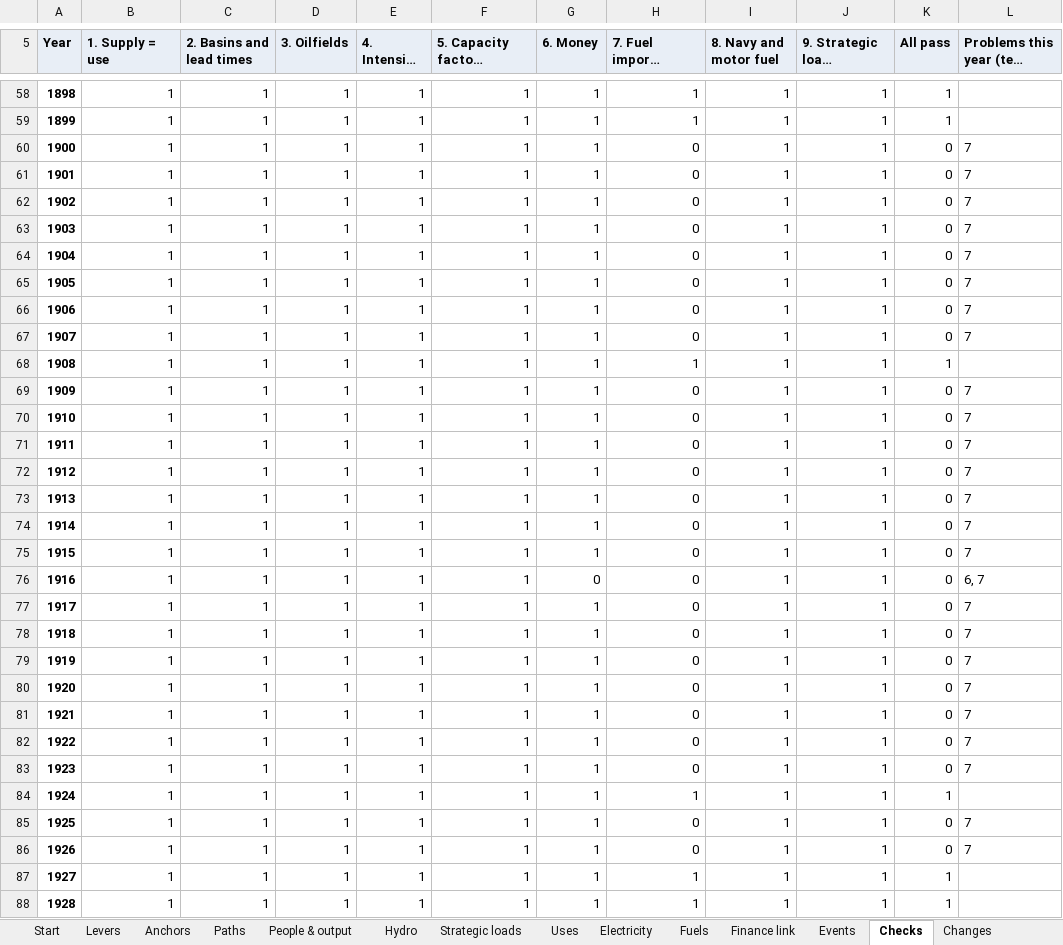
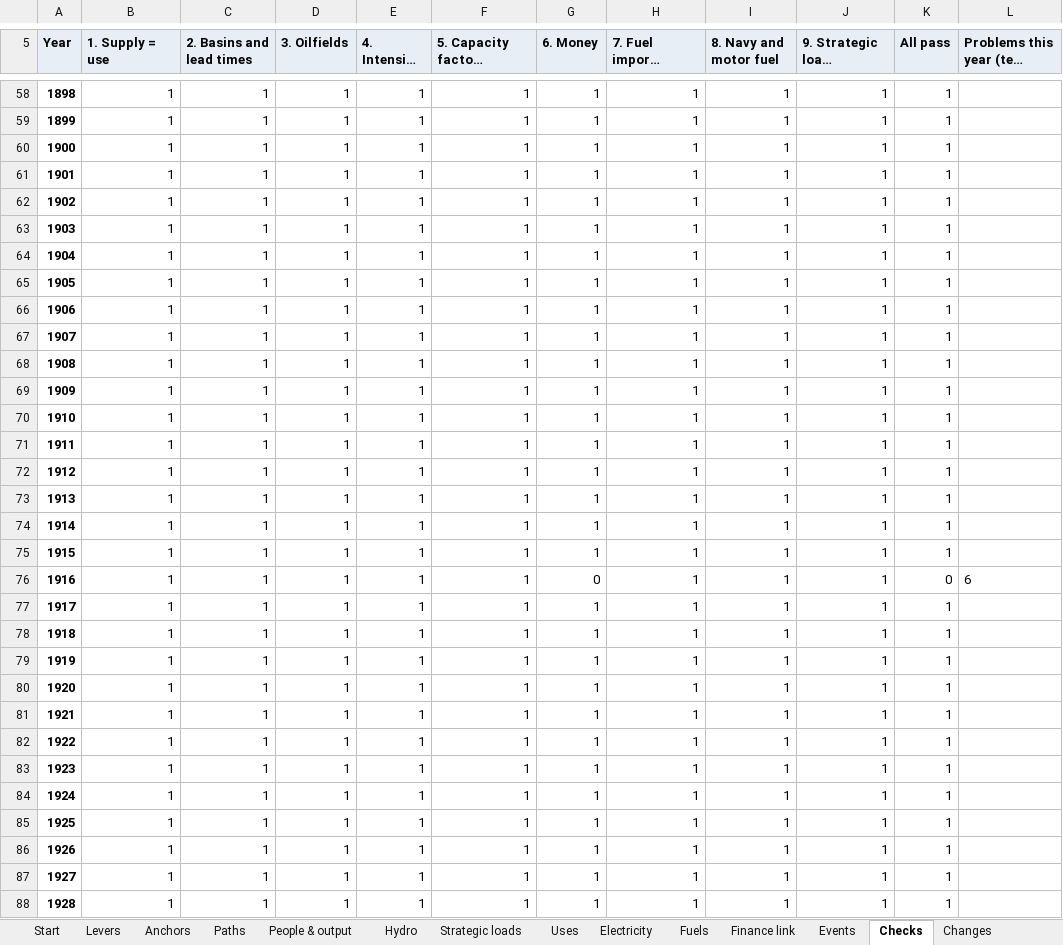
Before and after one commit to c-voelkle/pacifica, an Excel workbook: energy/Pacifica_energy_model_1846-1932.xlsx, sheet Checks, drawn as a sheet; only a part is shown, gaps mark what is left out; long unchanged cells end in …; values as stored, in another font and other column widths than the file's, no borders; conditional formats not drawn; the diff covers the shown part only; the diff names each change by its address in the sheet, - before the commit and + after, or states it on an @@ line.

```diff
--- a/energy/Pacifica_energy_model_1846-1932.xlsx (sheet Checks)
+++ b/energy/Pacifica_energy_model_1846-1932.xlsx (sheet Checks)
-H60:H67 (7. Fuel imports within reach): 0
+H60:H67 (7. Fuel imports within reach): 1
-K60:K67 (All pass): 0
+K60:K67 (All pass): 1
-L60:L67: 7
+L60:L67: (empty)
-H69:H83 (7. Fuel imports within reach): 0
+H69:H83 (7. Fuel imports within reach): 1
-K69:K75 (All pass): 0
+K69:K75 (All pass): 1
-L69:L75: 7
+L69:L75: (empty)
-L76: 6, 7
+L76: 6
-K77:K83 (All pass): 0
+K77:K83 (All pass): 1
-L77:L83: 7
+L77:L83: (empty)
-H85:H86 (7. Fuel imports within reach): 0
+H85:H86 (7. Fuel imports within reach): 1
-K85:K86 (All pass): 0
+K85:K86 (All pass): 1
-L85:L86: 7
+L85:L86: (empty)
```
Also changed, not shown: 2 edited cells elsewhere in this sheet, sheet Fuels, sheet Paths, sheet Uses, sheet Anchors, sheet Start, sheet Finance link, 5 more sheets, formulas that keep their value, 3 other files.
